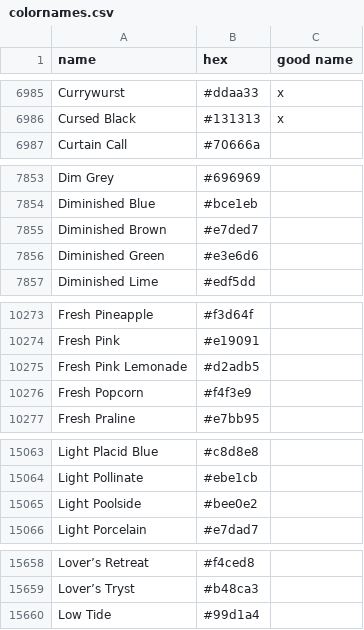
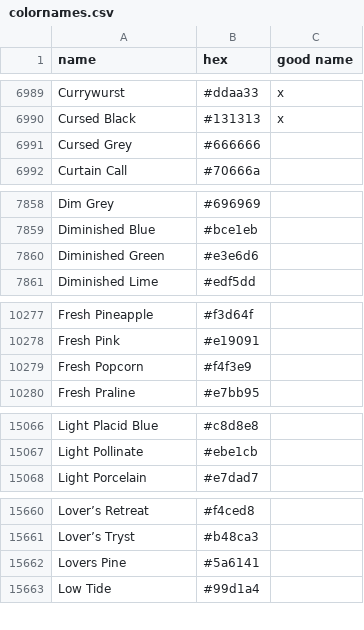
Before and after one commit to meodai/color-names, a CSV file: src/colornames.csv, drawn as a sheet; only a part is shown, gaps mark what is left out; removed rows and columns are numbered as before the commit, all else as after; the diff covers the shown part only; the diff names each change by its address in the sheet, - before the commit and + after, or states it on an @@ line.

```diff
--- a/src/colornames.csv
+++ b/src/colornames.csv
+row 6991: Cursed Grey | #666666
-row 7855: Diminished Brown | #e7ded7
-row 10275: Fresh Pink Lemonade | #d2adb5
-row 15065: Light Poolside | #bee0e2
+row 15662: Lovers Pine | #5a6141
```
Also changed, not shown: 12 added rows and 3 edited cells elsewhere in this file.
